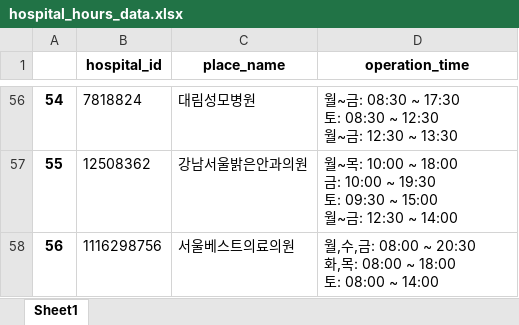
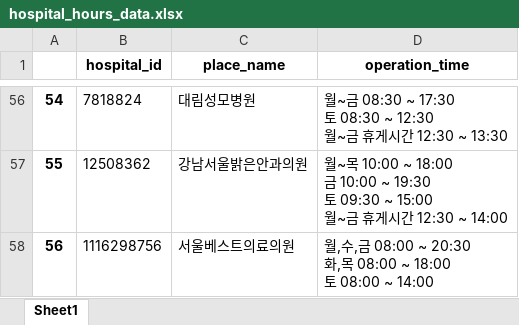
Before and after one commit to DS-internet-programming-5/duksung_care, an Excel workbook: hospitals/get_data/hospital_hours_data.xlsx, sheet Sheet1, drawn as a sheet; only a part is shown, gaps mark what is left out; values as stored, in another font and other column widths than the file's, no borders; ↵ is a line break in a cell; the diff covers the shown part only; the diff names each change by its address in the sheet, - before the commit and + after, or states it on an @@ line.

Commit message:
Fix: 진료시간정보추출 수정 (휴게시간 보이게)

```diff
--- a/hospitals/get_data/hospital_hours_data.xlsx (sheet Sheet1)
+++ b/hospitals/get_data/hospital_hours_data.xlsx (sheet Sheet1)
-D56 (operation_time): …~금: 08:30 ~ 17:30 ↵ 토: 08:30 ~ 12:30 ↵ 월~금: 12:30 ~…
+D56 (operation_time): …~금 08:30 ~ 17:30 ↵ 토 08:30 ~ 12:30 ↵ 월~금 휴게시간 12:30 ~…
-D57 (operation_time): …~목: 10:00 ~ 18:00 ↵ 금: 10:00 ~ 19:30 ↵ 토: 09:30 ~ 15:00 ↵ 월~금: 12:30 ~…
+D57 (operation_time): …~목 10:00 ~ 18:00 ↵ 금 10:00 ~ 19:30 ↵ 토 09:30 ~ 15:00 ↵ 월~금 휴게시간 12:30 ~…
-D58 (operation_time): …,금: 08:00 ~ 20:30 ↵ 화,목: 08:00 ~ 18:00 ↵ 토: 08:00 ~…
+D58 (operation_time): …,금 08:00 ~ 20:30 ↵ 화,목 08:00 ~ 18:00 ↵ 토 08:00 ~…
```
Also changed, not shown: 46 edited cells elsewhere in this sheet, 1 other file.
